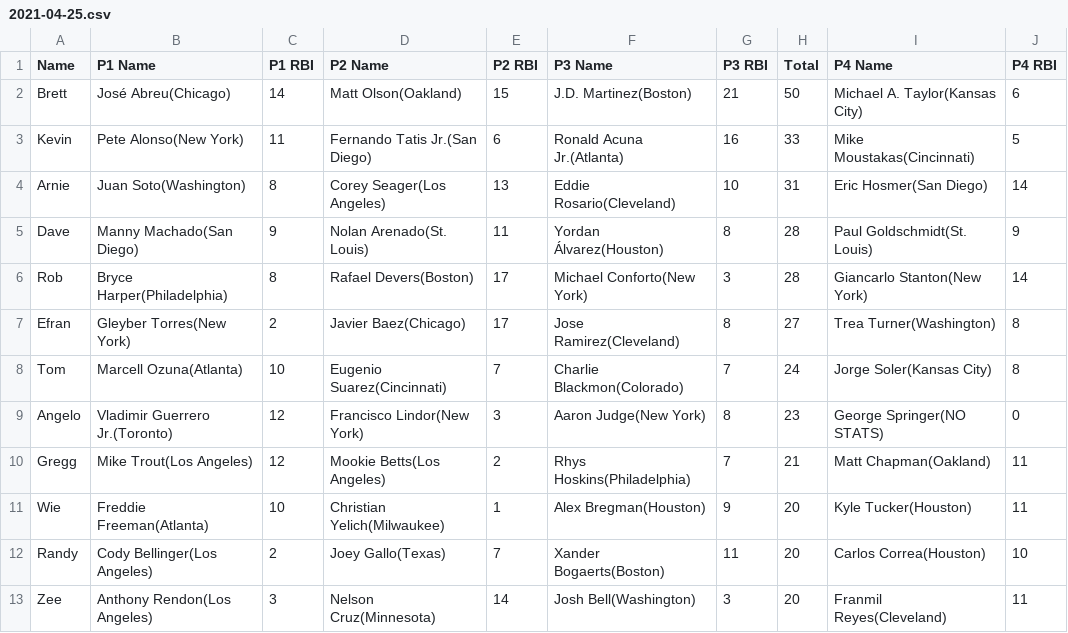
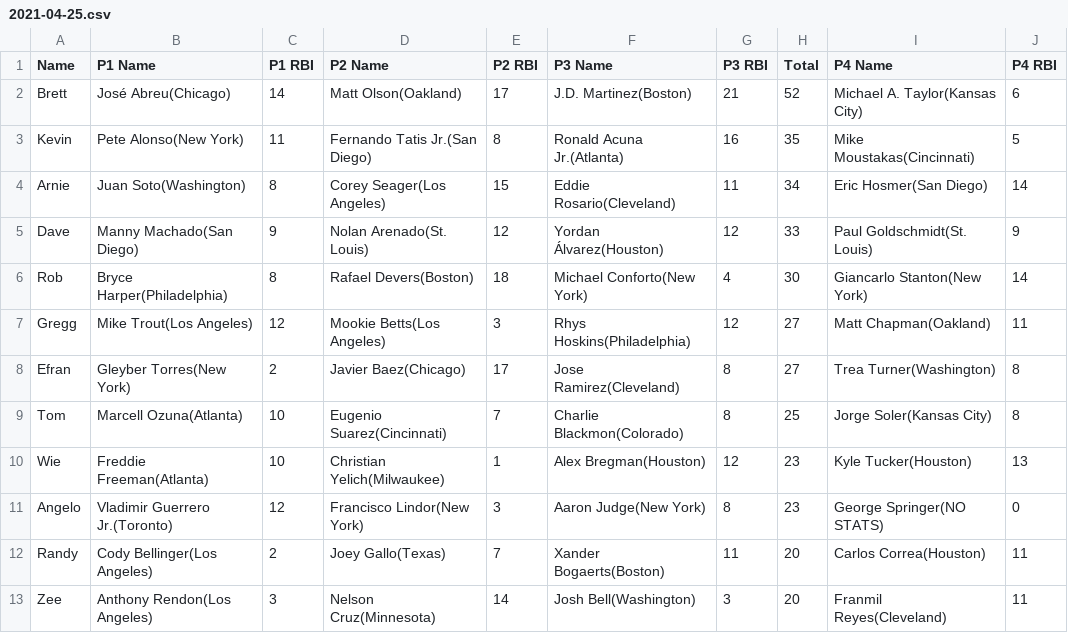
Before and after one commit to ocont/baseball, a CSV file: reports/2021-04-25.csv, drawn as a sheet.

```diff
--- a/reports/2021-04-25.csv
+++ b/reports/2021-04-25.csv
@@ -1,13 +1,13 @@
 Name,P1 Name,P1 RBI,P2 Name,P2 RBI,P3 Name,P3 RBI,Total,P4 Name,P4 RBI
-Brett,José Abreu(Chicago),14,Matt Olson(Oakland),15,J.D. Martinez(Boston),21,50,Michael A. Taylor(Kansas City),6
-Kevin,Pete Alonso(New York),11,Fernando Tatis Jr.(San Diego),6,Ronald Acuna Jr.(Atlanta),16,33,Mike Moustakas(Cincinnati),5
-Arnie,Juan Soto(Washington),8,Corey Seager(Los Angeles),13,Eddie Rosario(Cleveland),10,31,Eric Hosmer(San Diego),14
-Dave,Manny Machado(San Diego),9,Nolan Arenado(St. Louis),11,Yordan Álvarez(Houston),8,28,Paul Goldschmidt(St. Louis),9
-Rob,Bryce Harper(Philadelphia),8,Rafael Devers(Boston),17,Michael Conforto(New York),3,28,Giancarlo Stanton(New York),14
+Brett,José Abreu(Chicago),14,Matt Olson(Oakland),17,J.D. Martinez(Boston),21,52,Michael A. Taylor(Kansas City),6
+Kevin,Pete Alonso(New York),11,Fernando Tatis Jr.(San Diego),8,Ronald Acuna Jr.(Atlanta),16,35,Mike Moustakas(Cincinnati),5
+Arnie,Juan Soto(Washington),8,Corey Seager(Los Angeles),15,Eddie Rosario(Cleveland),11,34,Eric Hosmer(San Diego),14
+Dave,Manny Machado(San Diego),9,Nolan Arenado(St. Louis),12,Yordan Álvarez(Houston),12,33,Paul Goldschmidt(St. Louis),9
+Rob,Bryce Harper(Philadelphia),8,Rafael Devers(Boston),18,Michael Conforto(New York),4,30,Giancarlo Stanton(New York),14
+Gregg,Mike Trout(Los Angeles),12,Mookie Betts(Los Angeles),3,Rhys Hoskins(Philadelphia),12,27,Matt Chapman(Oakland),11
 Efran,Gleyber Torres(New York),2,Javier Baez(Chicago),17,Jose Ramirez(Cleveland),8,27,Trea Turner(Washington),8
-Tom,Marcell Ozuna(Atlanta),10,Eugenio Suarez(Cincinnati),7,Charlie Blackmon(Colorado),7,24,Jorge Soler(Kansas City),8
+Tom,Marcell Ozuna(Atlanta),10,Eugenio Suarez(Cincinnati),7,Charlie Blackmon(Colorado),8,25,Jorge Soler(Kansas City),8
+Wie,Freddie Freeman(Atlanta),10,Christian Yelich(Milwaukee),1,Alex Bregman(Houston),12,23,Kyle Tucker(Houston),13
 Angelo,Vladimir Guerrero Jr.(Toronto),12,Francisco Lindor(New York),3,Aaron Judge(New York),8,23,George Springer(NO STATS),0
-Gregg,Mike Trout(Los Angeles),12,Mookie Betts(Los Angeles),2,Rhys Hoskins(Philadelphia),7,21,Matt Chapman(Oakland),11
-Wie,Freddie Freeman(Atlanta),10,Christian Yelich(Milwaukee),1,Alex Bregman(Houston),9,20,Kyle Tucker(Houston),11
-Randy,Cody Bellinger(Los Angeles),2,Joey Gallo(Texas),7,Xander Bogaerts(Boston),11,20,Carlos Correa(Houston),10
+Randy,Cody Bellinger(Los Angeles),2,Joey Gallo(Texas),7,Xander Bogaerts(Boston),11,20,Carlos Correa(Houston),11
 Zee,Anthony Rendon(Los Angeles),3,Nelson Cruz(Minnesota),14,Josh Bell(Washington),3,20,Franmil Reyes(Cleveland),11
```
Also changed, not shown: reports/output.csv, 1 other file.
